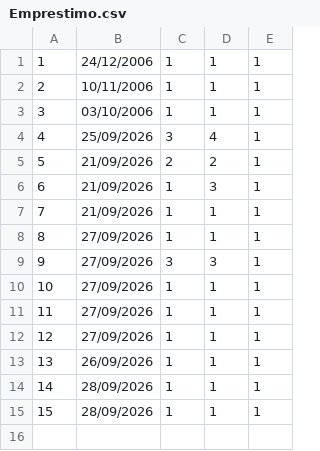
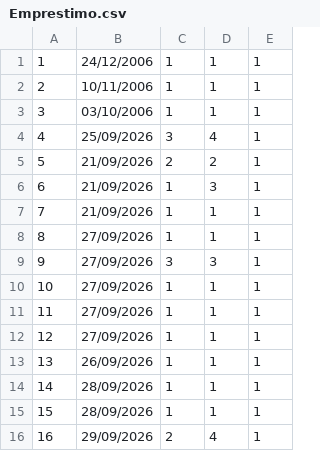
Before and after one commit to anapauladesouza006-spec/Biblioteca-de-objetos, a CSV file: src/dados/Emprestimo.csv, drawn as a sheet; the diff names each change by its address in the sheet, - before the commit and + after, or states it on an @@ line.

```diff
--- a/src/dados/Emprestimo.csv
+++ b/src/dados/Emprestimo.csv
+row 16: 16 | 29/09/2026 | 2 | 4 | 1
```
Also changed, not shown: 22 other files.
